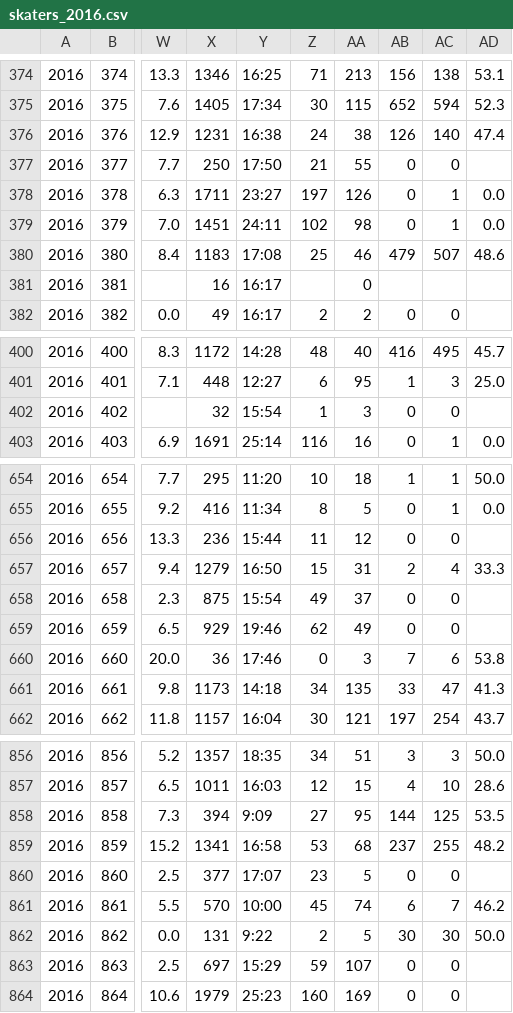
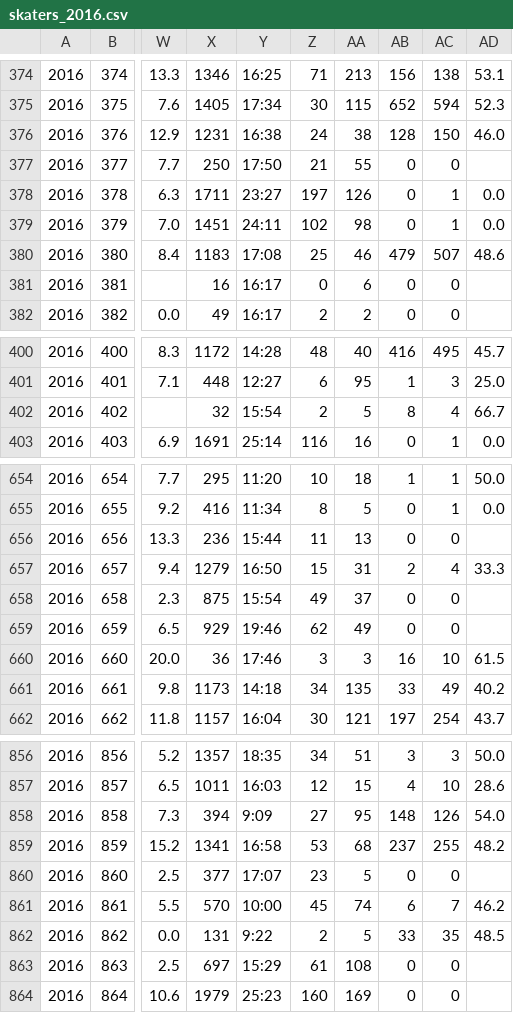
Before and after one commit to octonion/hockey, a CSV file: href/csv/skaters_2016.csv, drawn as a sheet; only a part is shown, gaps mark what is left out; the diff covers the shown part only; the diff names each change by its address in the sheet, - before the commit and + after, or states it on an @@ line.

```diff
--- a/href/csv/skaters_2016.csv
+++ b/href/csv/skaters_2016.csv
-AB376: 126
+AB376: 128
-AC376: 140
+AC376: 150
-AD376: 47.4
+AD376: 46.0
-Z381: (empty)
+Z381: 0
-AA381: 0
+AA381: 6
-AB381: (empty)
+AB381: 0
-AC381: (empty)
+AC381: 0
-Z402: 1
+Z402: 2
-AA402: 3
+AA402: 5
-AB402: 0
+AB402: 8
-AC402: 0
+AC402: 4
-AD402: (empty)
+AD402: 66.7
-AA656: 12
+AA656: 13
-Z660: 0
+Z660: 3
-AB660: 7
+AB660: 16
-AC660: 6
+AC660: 10
-AD660: 53.8
+AD660: 61.5
-AC661: 47
+AC661: 49
-AD661: 41.3
+AD661: 40.2
-AB858: 144
+AB858: 148
-AC858: 125
+AC858: 126
-AD858: 53.5
+AD858: 54.0
-AB862: 30
+AB862: 33
-AC862: 30
+AC862: 35
-AD862: 50.0
+AD862: 48.5
-Z863: 59
+Z863: 61
-AA863: 107
+AA863: 108
```
Also changed, not shown: 106 edited cells elsewhere in this file, href/sos/current_ranking.csv, 9 other files.
